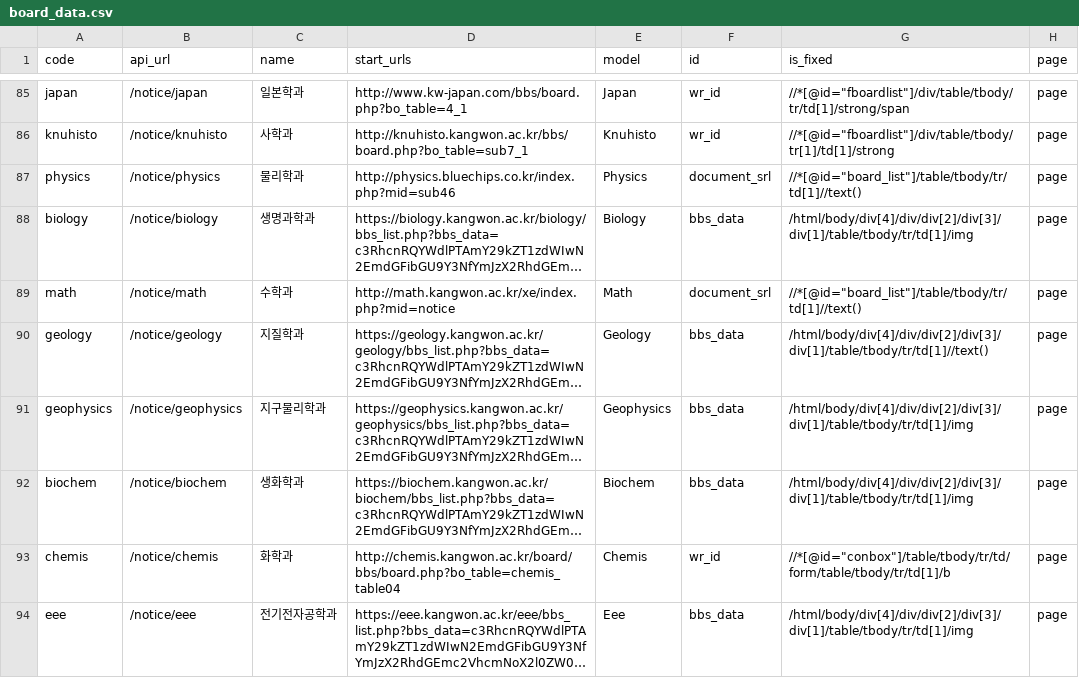
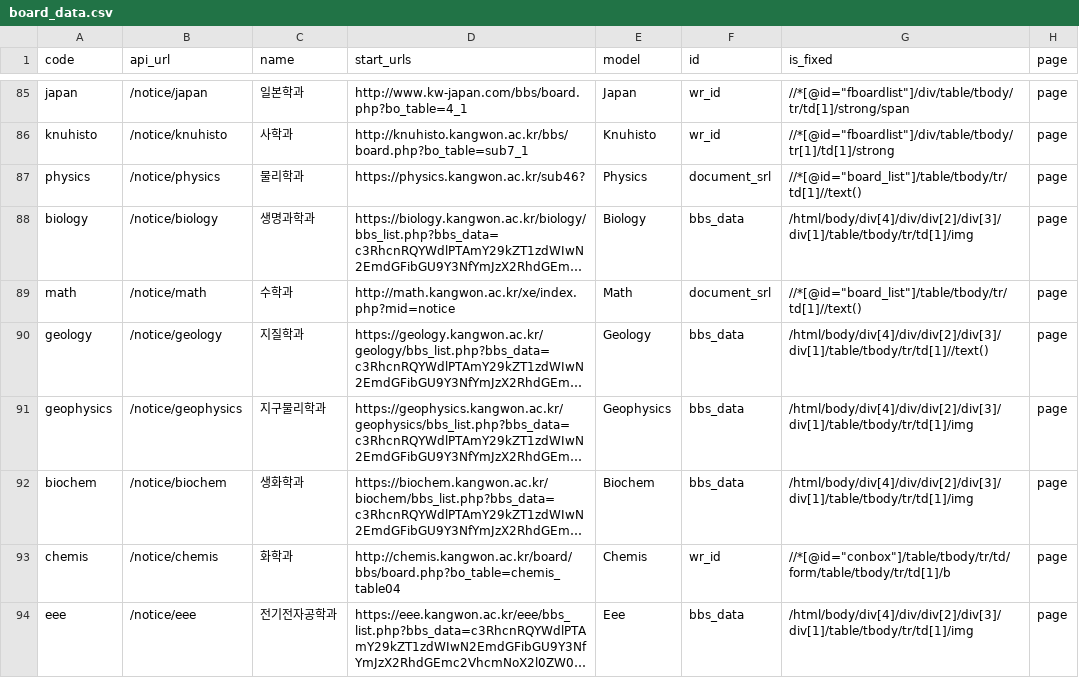
Before and after one commit to ppcomp/knu-notice-server, a CSV file: knu_notice/resources/board_data.csv, drawn as a sheet; only a part is shown, gaps mark what is left out; long unchanged cells end in …; the diff names each change by its address in the sheet, - before the commit and + after, or states it on an @@ line.

Commit message:
fix: 물리학과 site_url 수정

```diff
--- a/knu_notice/resources/board_data.csv
+++ b/knu_notice/resources/board_data.csv
-D87 (start_urls): http://physics.bluechips.co.kr/index.php?mid=sub46
+D87 (start_urls): https://physics.kangwon.ac.kr/sub46?
```
